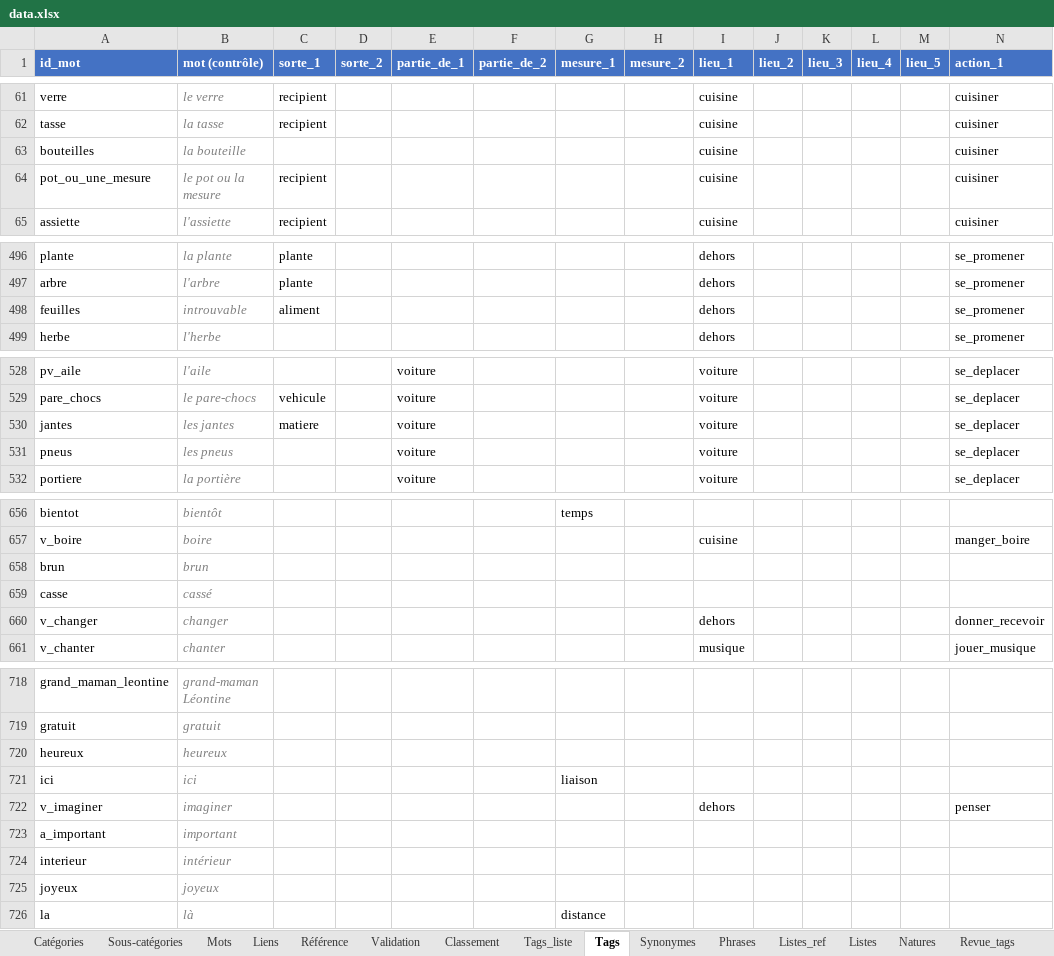
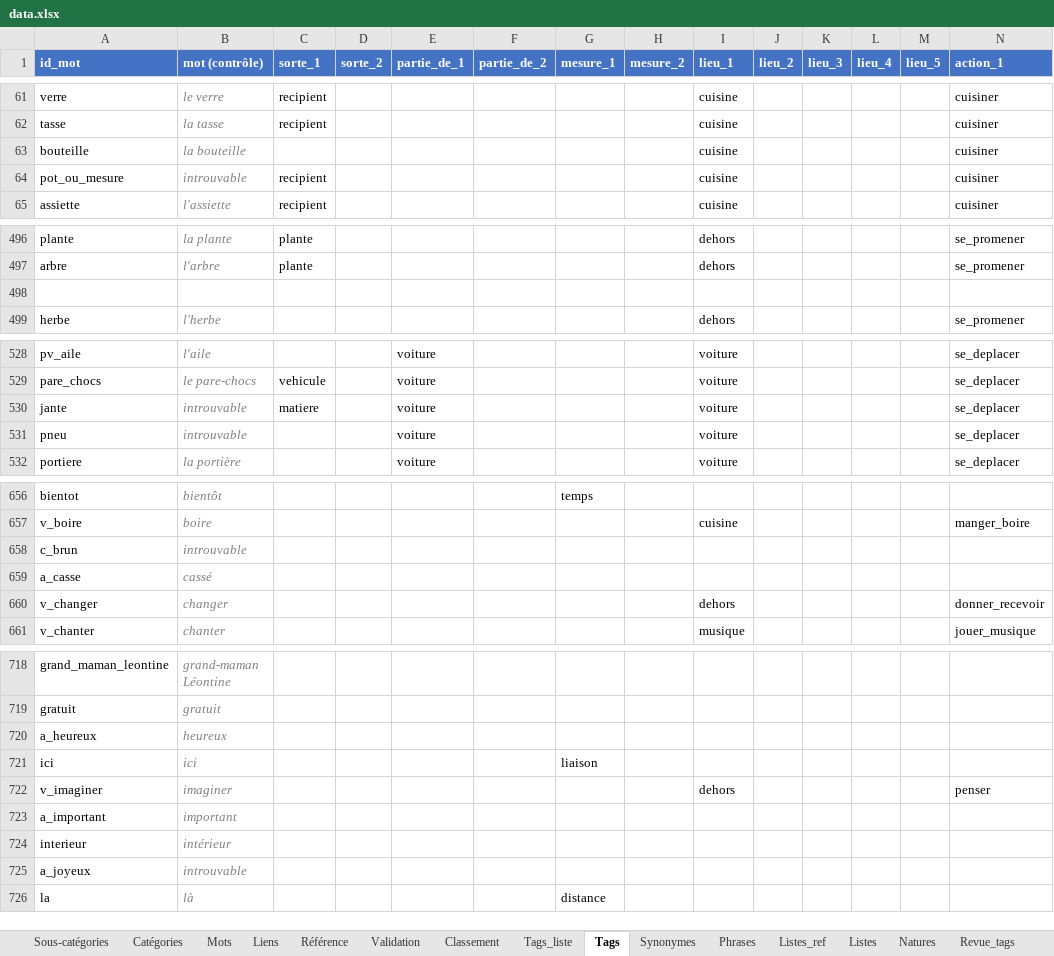
Before and after one commit to olaf-programmeur/vocab-app, an Excel workbook: public/data.xlsx, sheet Tags, drawn as a sheet; only a part is shown, gaps mark what is left out; values as stored, in another font and other column widths than the file's, no borders; rows hold the shown columns only; the diff covers the shown part only; the diff names each change by its address in the sheet, - before the commit and + after, or states it on an @@ line.

```diff
--- a/public/data.xlsx (sheet Tags)
+++ b/public/data.xlsx (sheet Tags)
@@ sheet tab order changed: Sous-catégories | Catégories | Mots | Liens | Référence | Validation | Classement | Tags_liste | Tags | Synonymes | Phrases | Listes_ref | Listes | Natures | Revue_tags @@
-A63 (id_mot): bouteilles
+A63 (id_mot): bouteille
-A64 (id_mot): pot_ou_une_mesure
+A64 (id_mot): pot_ou_mesure
-B64 (mot (contrôle)): le pot ou la mesure
+B64 (mot (contrôle)): introuvable
-row 498: feuilles | introuvable | aliment |  |  |  |  |  | dehors |  |  |  |  | se_promener
+row 498: (empty)
-A530 (id_mot): jantes
+A530 (id_mot): jante
-B530 (mot (contrôle)): les jantes
+B530 (mot (contrôle)): introuvable
-A531 (id_mot): pneus
+A531 (id_mot): pneu
-B531 (mot (contrôle)): les pneus
+B531 (mot (contrôle)): introuvable
-A658 (id_mot): brun
+A658 (id_mot): c_brun
-B658 (mot (contrôle)): brun
+B658 (mot (contrôle)): introuvable
-A659 (id_mot): casse
+A659 (id_mot): a_casse
-A720 (id_mot): heureux
+A720 (id_mot): a_heureux
-A725 (id_mot): joyeux
+A725 (id_mot): a_joyeux
-B725 (mot (contrôle)): joyeux
+B725 (mot (contrôle)): introuvable
```
Also changed, not shown: 19 edited cells elsewhere in this sheet, sheet Liens, sheet Validation, sheet Mots, sheet Suivi, sheet Phrases, sheet Classement, 2 more sheets, formulas that keep their value, 1 other file.
